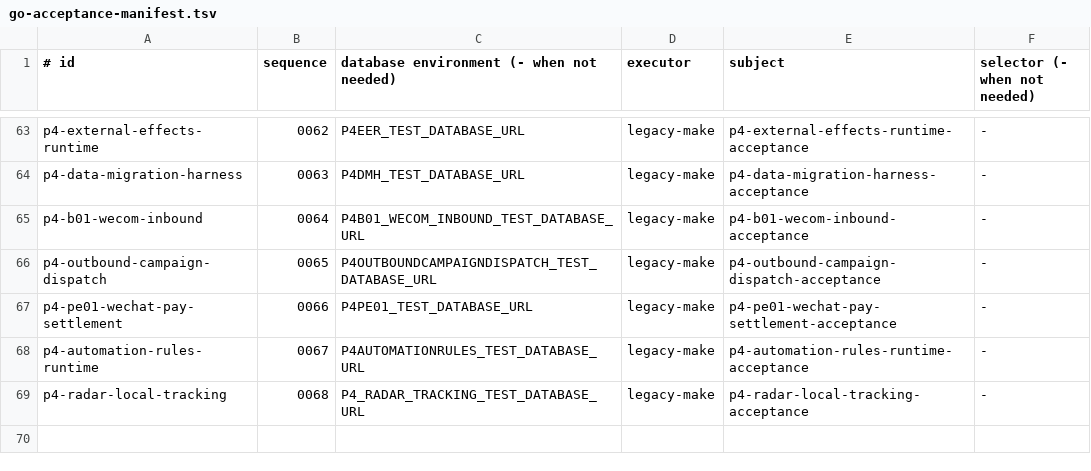
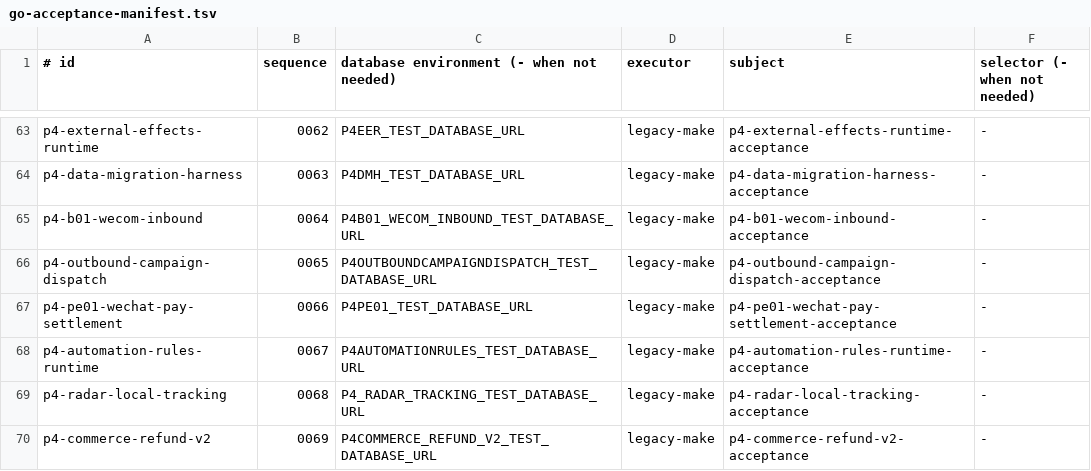
Before and after one commit to qianlan33333-png/AI-CRM-v2, a TSV file: docs/ci/go-acceptance-manifest.tsv, drawn as a sheet; only a part is shown, gaps mark what is left out.

```diff
--- a/docs/ci/go-acceptance-manifest.tsv
+++ b/docs/ci/go-acceptance-manifest.tsv
@@ -69 +69,2 @@ p4-automation-rules-runtime|0067|P4AUTOMATIONRULES_TEST_DATABASE_URL|legacy-make
 p4-radar-local-tracking|0068|P4_RADAR_TRACKING_TEST_DATABASE_URL|legacy-make|p4-radar-local-tracking-acceptance|-
+p4-commerce-refund-v2|0069|P4COMMERCE_REFUND_V2_TEST_DATABASE_URL|legacy-make|p4-commerce-refund-v2-acceptance|-
```
Also changed, not shown: docs/feature-matrix.csv, docs/replacement/backend-capability-ledger.csv, 24 other files.
